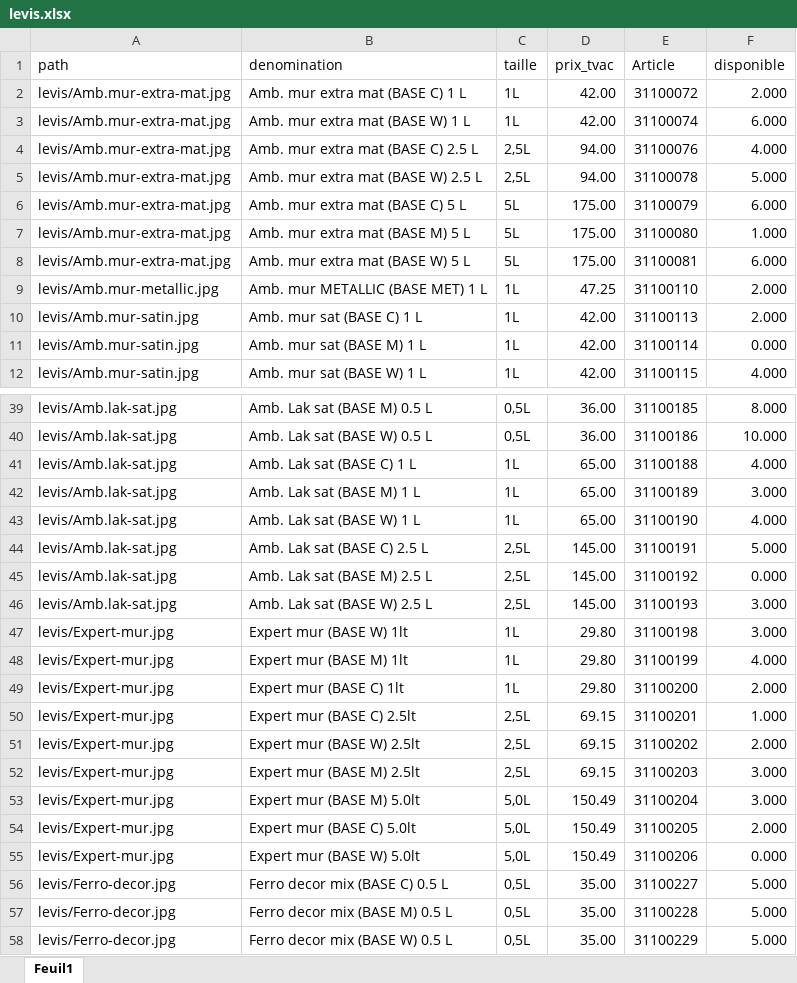
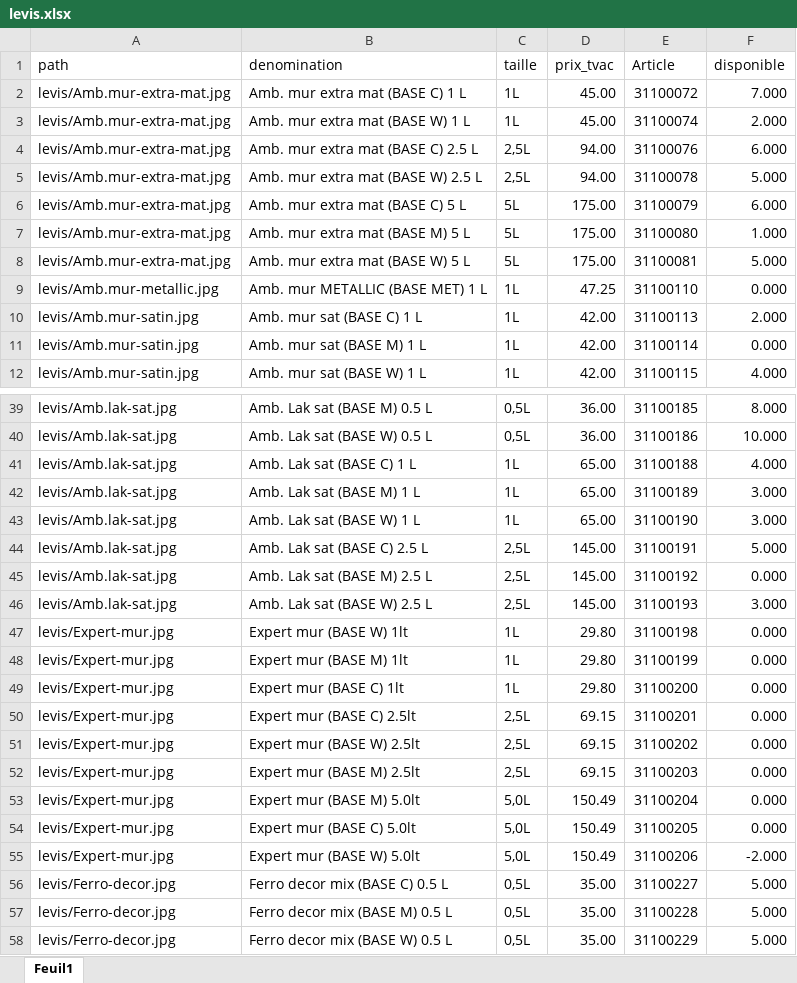
Before and after one commit to Ets-Braconnier/peintures, an Excel workbook: prix/levis.xlsx, sheet Feuil1, drawn as a sheet; only a part is shown, gaps mark what is left out; values as stored, in another font and other column widths than the file's, no cell formats; the diff covers the shown part only; the diff names each change by its address in the sheet, - before the commit and + after, or states it on an @@ line.

```diff
--- a/prix/levis.xlsx (sheet Feuil1)
+++ b/prix/levis.xlsx (sheet Feuil1)
-D2:D3 (prix_tvac): 42.00
+D2:D3 (prix_tvac): 45.00
-F2 (disponible): 2.000
+F2 (disponible): 7.000
-F3 (disponible): 6.000
+F3 (disponible): 2.000
-F4 (disponible): 4.000
+F4 (disponible): 6.000
-F8 (disponible): 6.000
+F8 (disponible): 5.000
-F9 (disponible): 2.000
+F9 (disponible): 0.000
-F43 (disponible): 4.000
+F43 (disponible): 3.000
-F47 (disponible): 3.000
+F47 (disponible): 0.000
-F48 (disponible): 4.000
+F48 (disponible): 0.000
-F49 (disponible): 2.000
+F49 (disponible): 0.000
-F50 (disponible): 1.000
+F50 (disponible): 0.000
-F51 (disponible): 2.000
+F51 (disponible): 0.000
-F52:F53 (disponible): 3.000
+F52:F53 (disponible): 0.000
-F54 (disponible): 2.000
+F54 (disponible): 0.000
-F55 (disponible): 0.000
+F55 (disponible): -2.000
```
Also changed, not shown: 8 edited cells elsewhere in this sheet, cell formats, prix/cecil-fongicide.xlsx, prix/diessner.xlsx, 5 other files.
